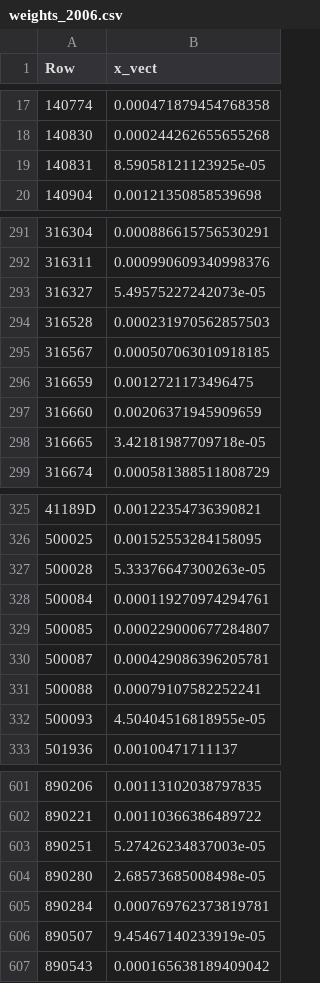
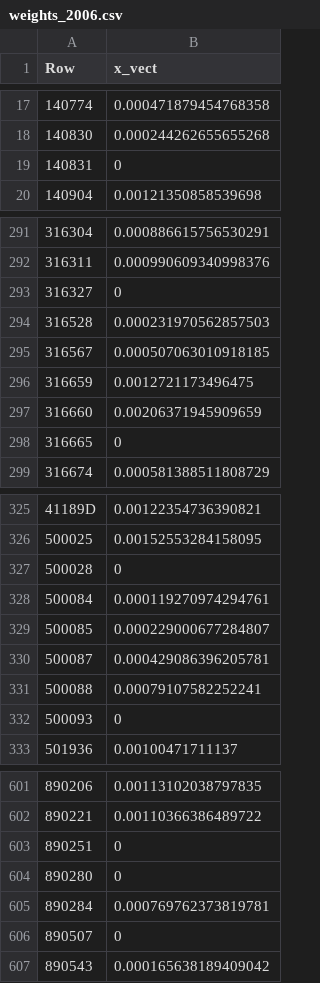
Before and after one commit to Antoniodigiovanni/FAT-Cases-in-Finance, a CSV file: Max_Sharpe/weights_2006.csv, drawn as a sheet; only a part is shown, gaps mark what is left out; the diff covers the shown part only.

```diff
--- a/Max_Sharpe/weights_2006.csv
+++ b/Max_Sharpe/weights_2006.csv
@@ -18,3 +18,3 @@ Row,x_vect
 "140830",0.000244262655655268
-"140831",8.59058121123925e-05
+"140831",0
 "140904",0.00121350858539698
@@ -292,3 +292,3 @@ Row,x_vect
 "316311",0.000990609340998376
-"316327",5.49575227242073e-05
+"316327",0
 "316528",0.000231970562857503
@@ -297,3 +297,3 @@ Row,x_vect
 "316660",0.00206371945909659
-"316665",3.42181987709718e-05
+"316665",0
 "316674",0.000581388511808729
@@ -326,3 +326,3 @@ Row,x_vect
 "500025",0.00152553284158095
-"500028",5.33376647300263e-05
+"500028",0
 "500084",0.000119270974294761
@@ -331,3 +331,3 @@ Row,x_vect
 "500088",0.00079107582252241
-"500093",4.50404516818955e-05
+"500093",0
 "501936",0.00100471711137
@@ -602,6 +602,6 @@ Row,x_vect
 "890221",0.00110366386489722
-"890251",5.27426234837003e-05
-"890280",2.68573685008498e-05
+"890251",0
+"890280",0
 "890284",0.000769762373819781
-"890507",9.45467140233919e-05
+"890507",0
 "890543",0.000165638189409042
```
Also changed, not shown: 20 edited cells elsewhere in this file, Max_Sharpe/weights_1995.csv, Max_Sharpe/weights_2011.csv, 23 other files.
